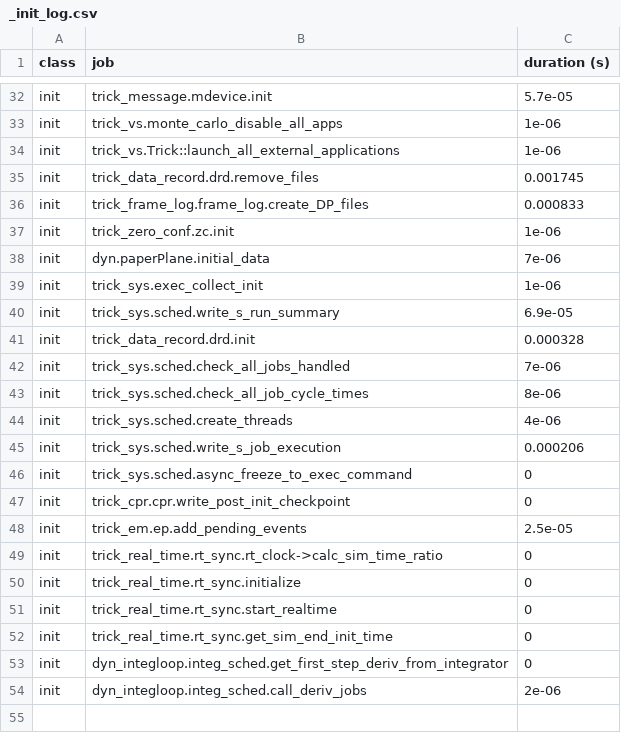
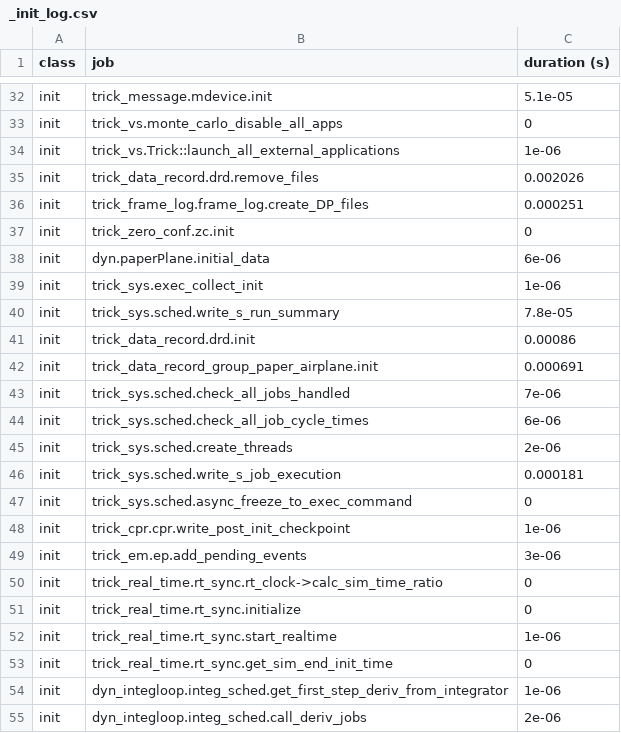
Before and after one commit to EndDescender/Paper-Airplane-Sim, a CSV file: RUN_test/_init_log.csv, drawn as a sheet; only a part is shown, gaps mark what is left out; addresses are those after the commit; the diff covers the shown part only; the diff names each change by its address in the sheet, - before the commit and + after, or states it on an @@ line.

```diff
--- a/RUN_test/_init_log.csv
+++ b/RUN_test/_init_log.csv
-C32 (duration (s)): 5.7e-05
+C32 (duration (s)): 5.1e-05
-C33 (duration (s)): 1e-06
+C33 (duration (s)): 0
-C35 (duration (s)): 0.001745
+C35 (duration (s)): 0.002026
-C36 (duration (s)): 0.000833
+C36 (duration (s)): 0.000251
-C37 (duration (s)): 1e-06
+C37 (duration (s)): 0
-C38 (duration (s)): 7e-06
+C38 (duration (s)): 6e-06
-C40 (duration (s)): 6.9e-05
+C40 (duration (s)): 7.8e-05
-C41 (duration (s)): 0.000328
+C41 (duration (s)): 0.00086
+row 42: init | trick_data_record_group_paper_airplane.init | 0.000691
-C44 (duration (s)): 8e-06
+C44 (duration (s)): 6e-06
-C45 (duration (s)): 4e-06
+C45 (duration (s)): 2e-06
-C46 (duration (s)): 0.000206
+C46 (duration (s)): 0.000181
-C48 (duration (s)): 0
+C48 (duration (s)): 1e-06
-C49 (duration (s)): 2.5e-05
+C49 (duration (s)): 3e-06
-C52 (duration (s)): 0
+C52 (duration (s)): 1e-06
-C54 (duration (s)): 0
+C54 (duration (s)): 1e-06
```
Also changed, not shown: 2 moved rows and 16 edited cells elsewhere in this file, 8 other files.
